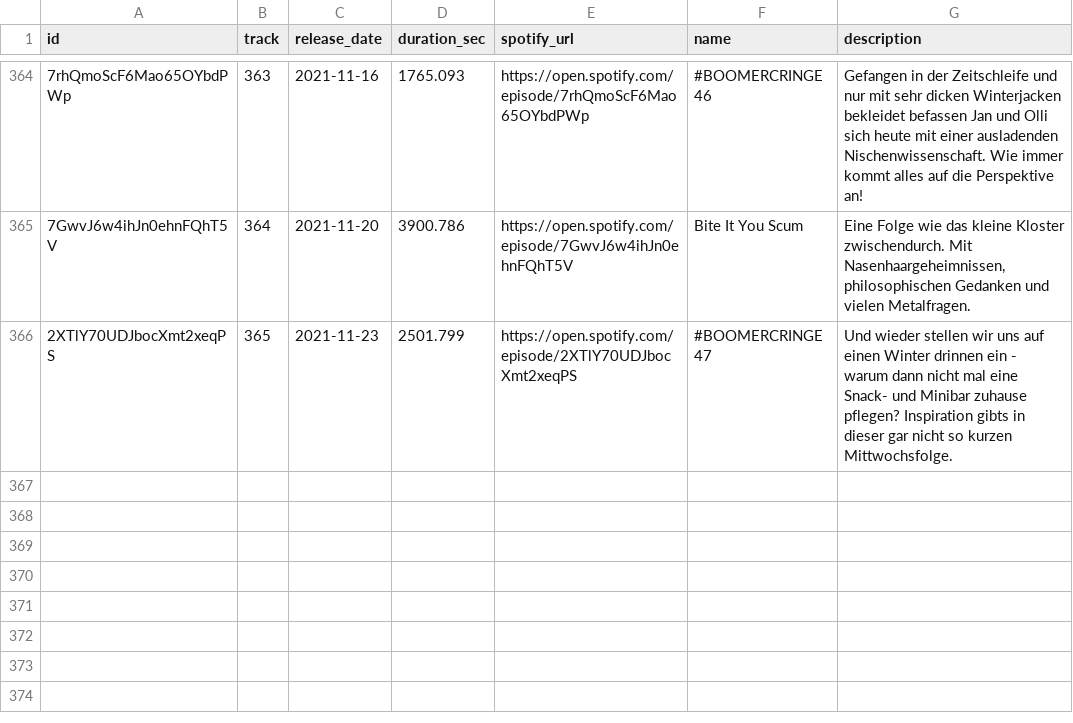
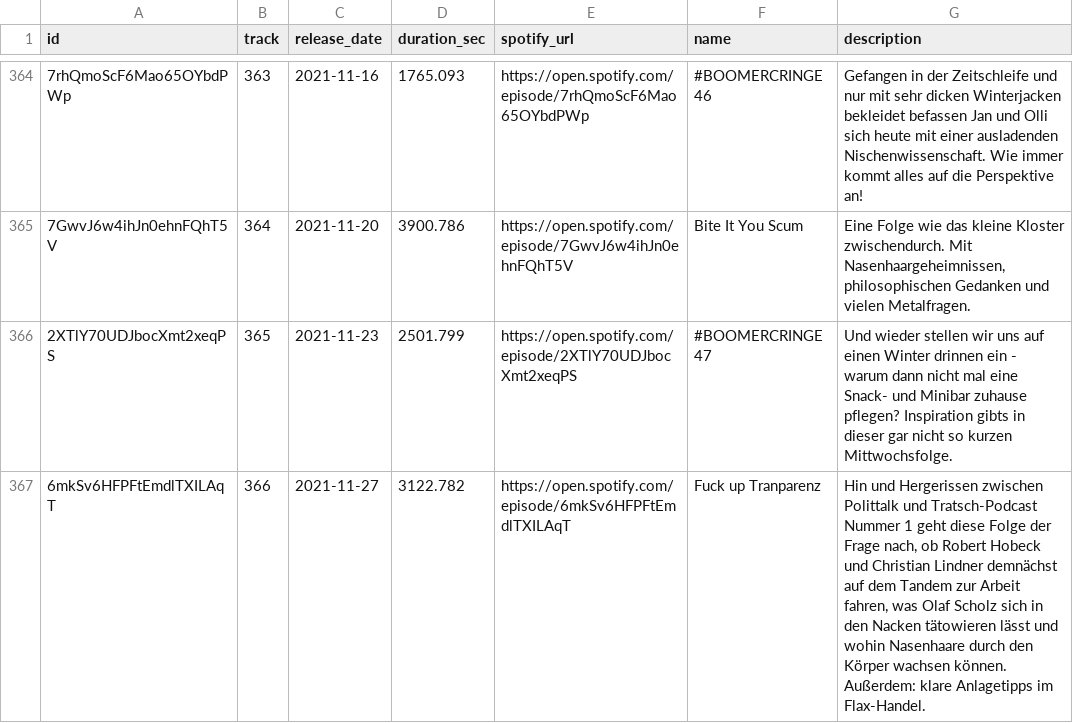
Before and after one commit to marianfoo/PodcastAnalytics, a CSV file: docs/_data/list_episodes_metadata_ff.csv, drawn as a sheet; only a part is shown, gaps mark what is left out; the diff names each change by its address in the sheet, - before the commit and + after, or states it on an @@ line.

```diff
--- a/docs/_data/list_episodes_metadata_ff.csv
+++ b/docs/_data/list_episodes_metadata_ff.csv
+row 367: 6mkSv6HFPFtEmdlTXILAqT | 366 | 2021-11-27 | 3122.782 | https://open.spotify.com/episode/6mkSv6HFPFtEmdlTXILAqT | Fuck up Tranparenz | Hin und Hergerissen zwischen Polittalk und Tratsch-Podcast Nummer 1 geht diese Folge der Frage nach, ob Robert Hobeck und Christian Lindner demnächst auf dem Tandem zur Arbeit fahren, was Olaf Scholz sich in den Nacken tätowieren lässt und wohin Nasenhaare durch den Körper wachsen können. Außerdem: klare Anlagetipps im Flax-Handel.
```
Also changed, not shown: 1 other file.
